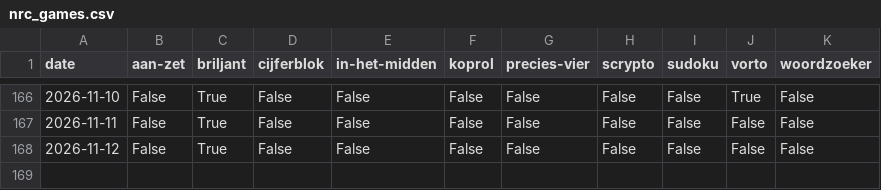
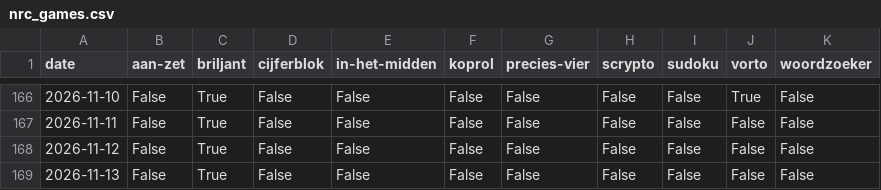
Before and after one commit to daanvdweijden/daanvdweijden.github.io, a CSV file: nrc_games.csv, drawn as a sheet; only a part is shown, gaps mark what is left out.

```diff
--- a/nrc_games.csv
+++ b/nrc_games.csv
@@ -168 +168,2 @@ date,aan-zet,briljant,cijferblok,in-het-midden,koprol,precies-vier,scrypto,sudok
 2026-11-12,False,True,False,False,False,False,False,False,False,False
+2026-11-13,False,True,False,False,False,False,False,False,False,False
```
Also changed, not shown: crux_scores.csv, nyt_games.csv, 2 other files.
